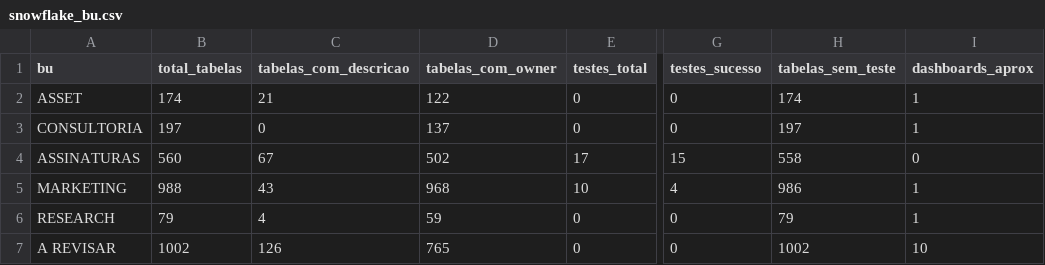
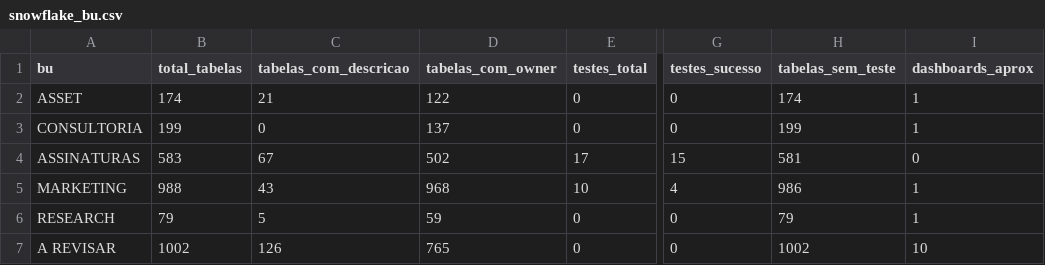
Before and after one commit to ThalesYoshikawaSuno/SunoObservabilidade, a CSV file: data/snowflake_bu.csv, drawn as a sheet; only a part is shown, gaps mark what is left out; the diff names each change by its address in the sheet, - before the commit and + after, or states it on an @@ line.

```diff
--- a/data/snowflake_bu.csv
+++ b/data/snowflake_bu.csv
-B3 (total_tabelas): 197
+B3 (total_tabelas): 199
-H3 (tabelas_sem_teste): 197
+H3 (tabelas_sem_teste): 199
-B4 (total_tabelas): 560
+B4 (total_tabelas): 583
-H4 (tabelas_sem_teste): 558
+H4 (tabelas_sem_teste): 581
-C6 (tabelas_com_descricao): 4
+C6 (tabelas_com_descricao): 5
```
Also changed, not shown: 3 other files.
